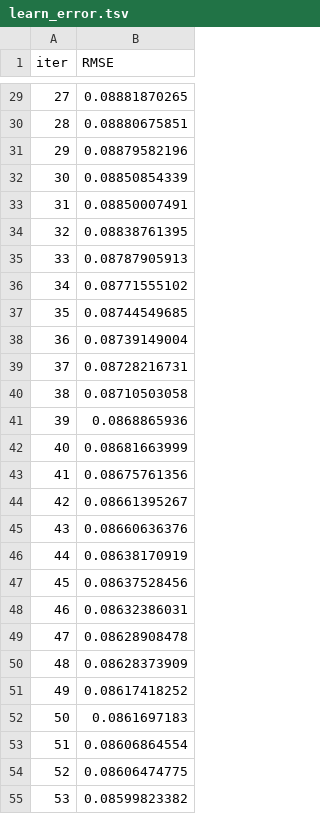
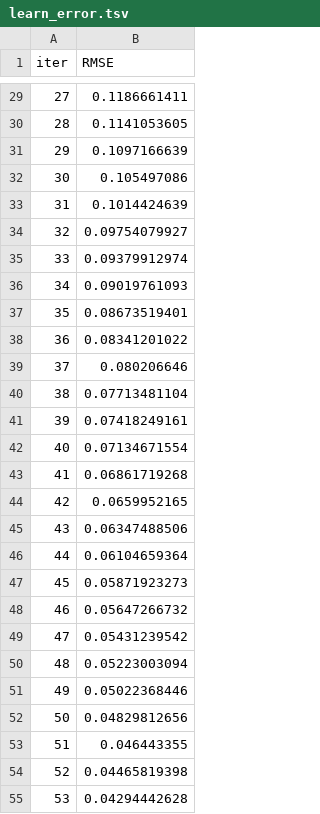
Before and after one commit to klaudiaban/Bike-Sharing-Demand-Prediction, a TSV file: catboost_info/learn_error.tsv, drawn as a sheet; only a part is shown, gaps mark what is left out; the diff covers the shown part only.

```diff
--- a/catboost_info/learn_error.tsv
+++ b/catboost_info/learn_error.tsv
@@ -29,27 +29,27 @@ iter	RMSE
-27	0.08881870265
-28	0.08880675851
-29	0.08879582196
-30	0.08850854339
-31	0.08850007491
-32	0.08838761395
-33	0.08787905913
-34	0.08771555102
-35	0.08744549685
-36	0.08739149004
-37	0.08728216731
-38	0.08710503058
-39	0.0868865936
-40	0.08681663999
-41	0.08675761356
-42	0.08661395267
-43	0.08660636376
-44	0.08638170919
-45	0.08637528456
-46	0.08632386031
-47	0.08628908478
-48	0.08628373909
-49	0.08617418252
-50	0.0861697183
-51	0.08606864554
-52	0.08606474775
-53	0.08599823382
+27	0.1186661411
+28	0.1141053605
+29	0.1097166639
+30	0.105497086
+31	0.1014424639
+32	0.09754079927
+33	0.09379912974
+34	0.09019761093
+35	0.08673519401
+36	0.08341201022
+37	0.080206646
+38	0.07713481104
+39	0.07418249161
+40	0.07134671554
+41	0.06861719268
+42	0.0659952165
+43	0.06347488506
+44	0.06104659364
+45	0.05871923273
+46	0.05647266732
+47	0.05431239542
+48	0.05223003094
+49	0.05022368446
+50	0.04829812656
+51	0.046443355
+52	0.04465819398
+53	0.04294442628
```
Also changed, not shown: 73 edited cells elsewhere in this file, catboost_info/time_left.tsv, 8 other files.
